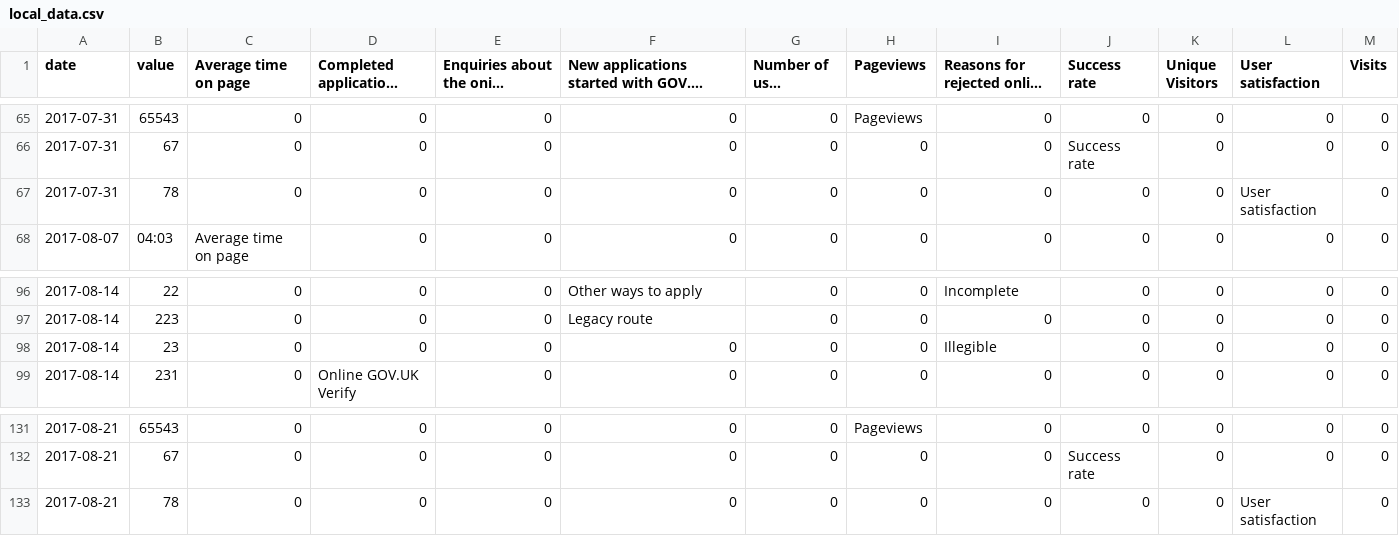
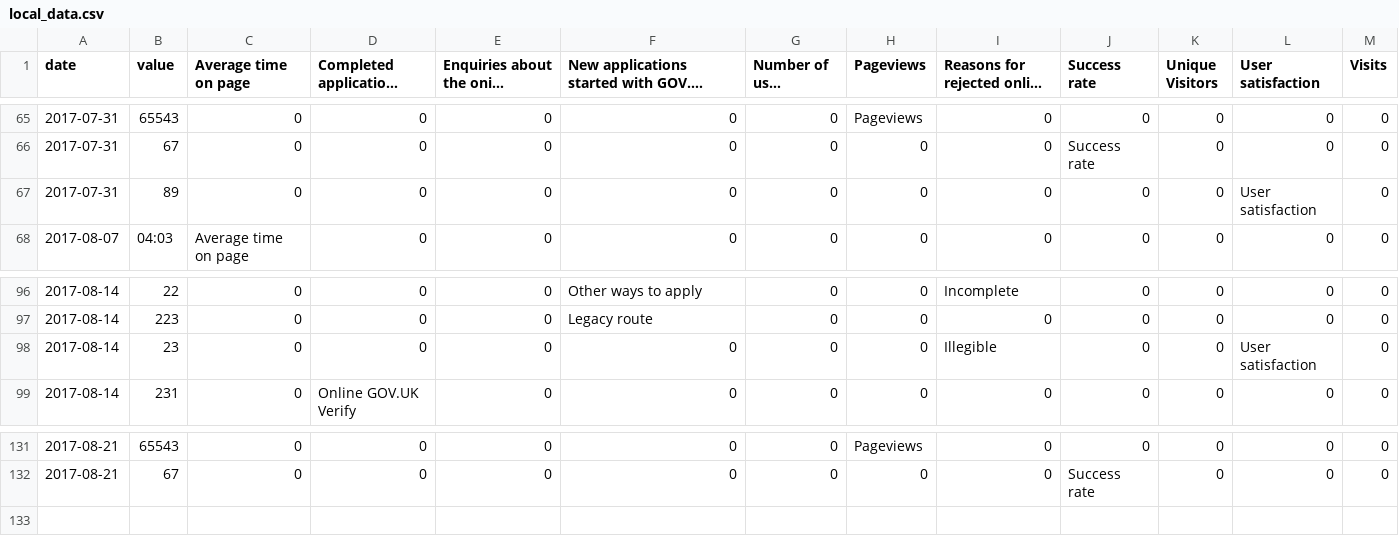
Before and after one commit to alphagov/verify-local-dashboard, a CSV file: static/data/bucks/local_data.csv, drawn as a sheet; only a part is shown, gaps mark what is left out; long unchanged cells end in …; removed rows and columns are numbered as before the commit, all else as after; the diff covers the shown part only; the diff names each change by its address in the sheet, - before the commit and + after, or states it on an @@ line.

```diff
--- a/static/data/bucks/local_data.csv
+++ b/static/data/bucks/local_data.csv
-B67 (value): 78
+B67 (value): 89
-L98 (User satisfaction): 0
+L98 (User satisfaction): User satisfaction
-row 133: 2017-08-21 | 78 | 0 | 0 | 0 | 0 | 0 | 0 | 0 | 0 | 0 | User satisfaction | 0
```
Also changed, not shown: 4 added rows and 4 removed rows elsewhere in this file, static/data/bucks/customersat.csv, 3 other files.
